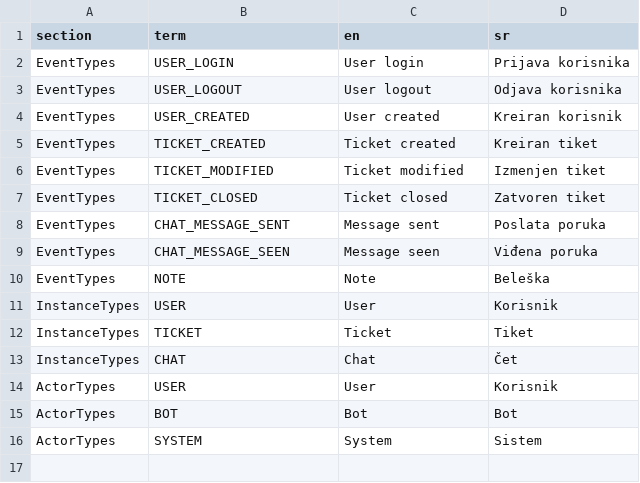
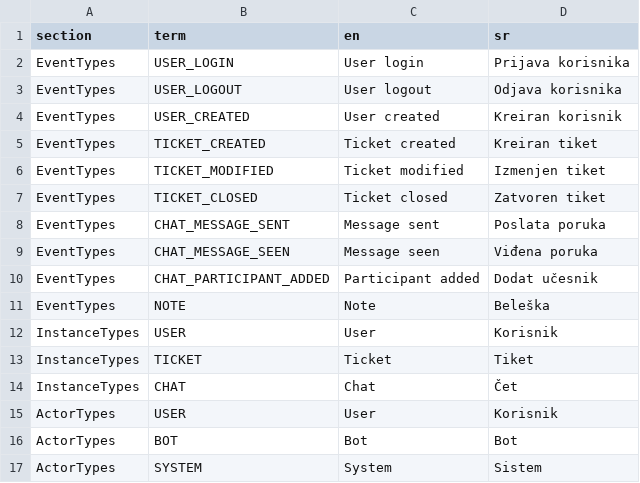
Before and after one commit to digital-cube/jsmemento, a CSV file: i18n/translations.csv, drawn as a sheet; the diff names each change by its address in the sheet, - before the commit and + after, or states it on an @@ line.

```diff
--- a/i18n/translations.csv
+++ b/i18n/translations.csv
+row 10: EventTypes | CHAT_PARTICIPANT_ADDED | Participant added | Dodat učesnik
```
Also changed, not shown: 34 other files.
